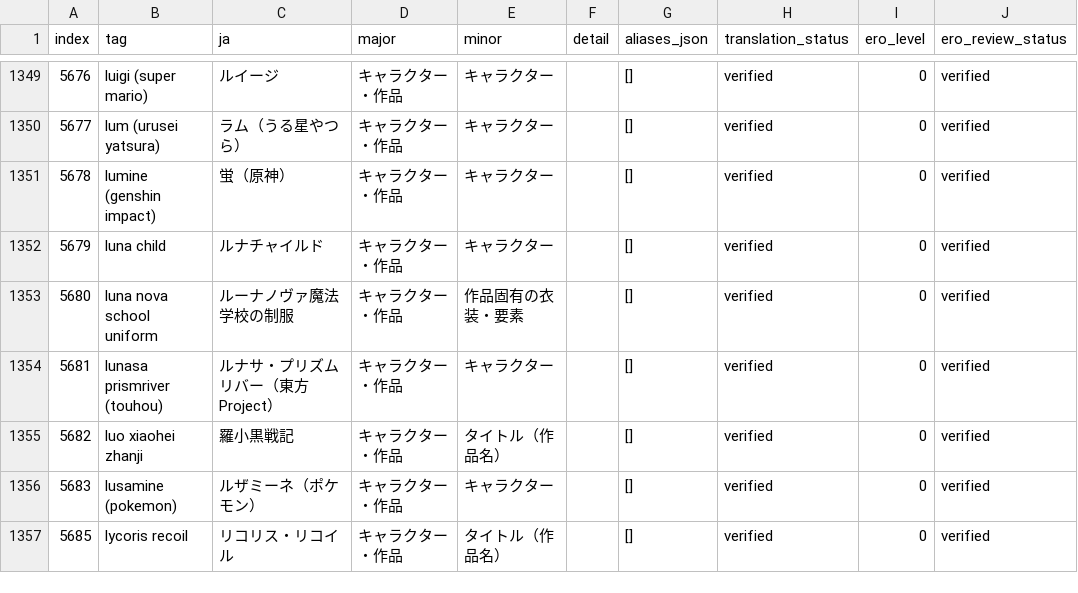
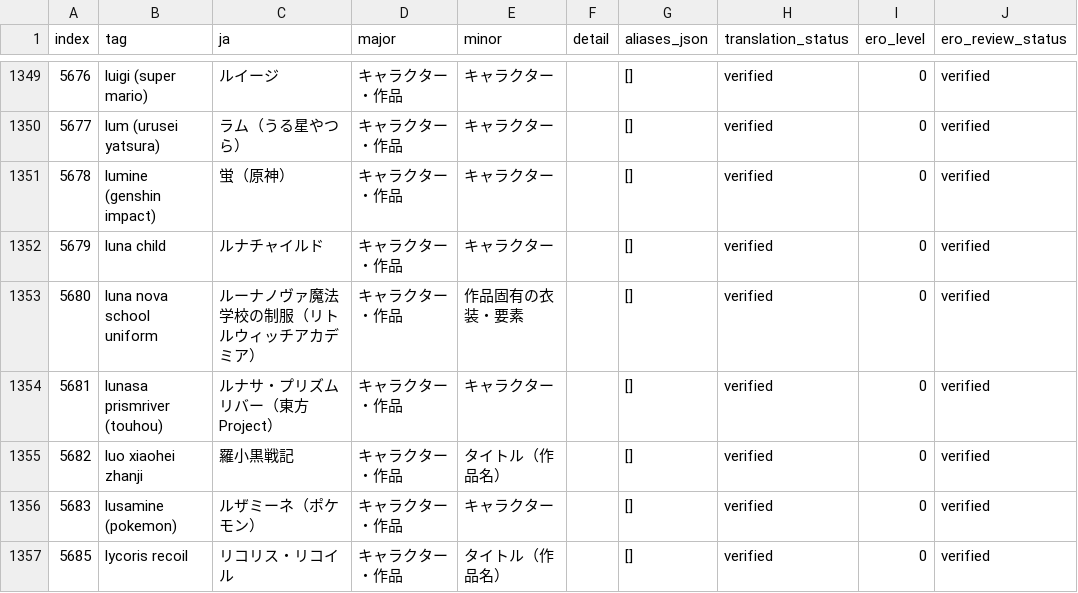
Before and after one commit to menosgrande/prompt-tag-dictionary-data, a CSV file: characters-working.csv, drawn as a sheet; only a part is shown, gaps mark what is left out; the diff covers the shown part only; the diff names each change by its address in the sheet, - before the commit and + after, or states it on an @@ line.

Commit message:
Link character and outfit tags to their works

```diff
--- a/characters-working.csv
+++ b/characters-working.csv
-C1353 (ja): ルーナノヴァ魔法学校の制服
+C1353 (ja): ルーナノヴァ魔法学校の制服（リトルウィッチアカデミア）
```
Also changed, not shown: 9 edited cells elsewhere in this file.
